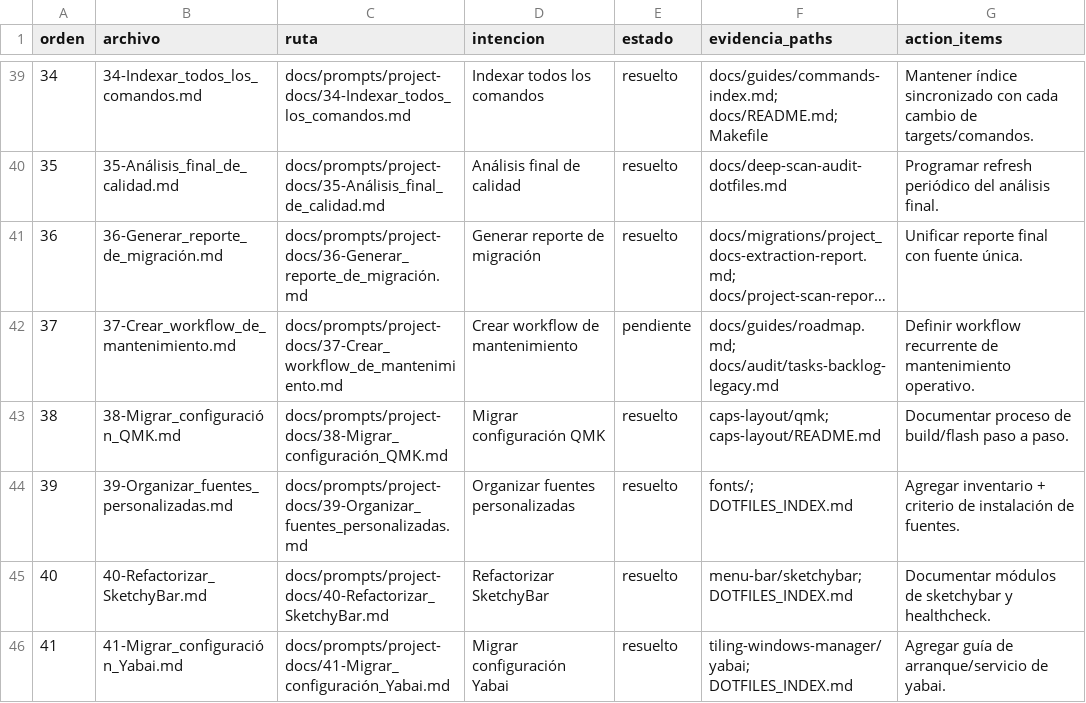
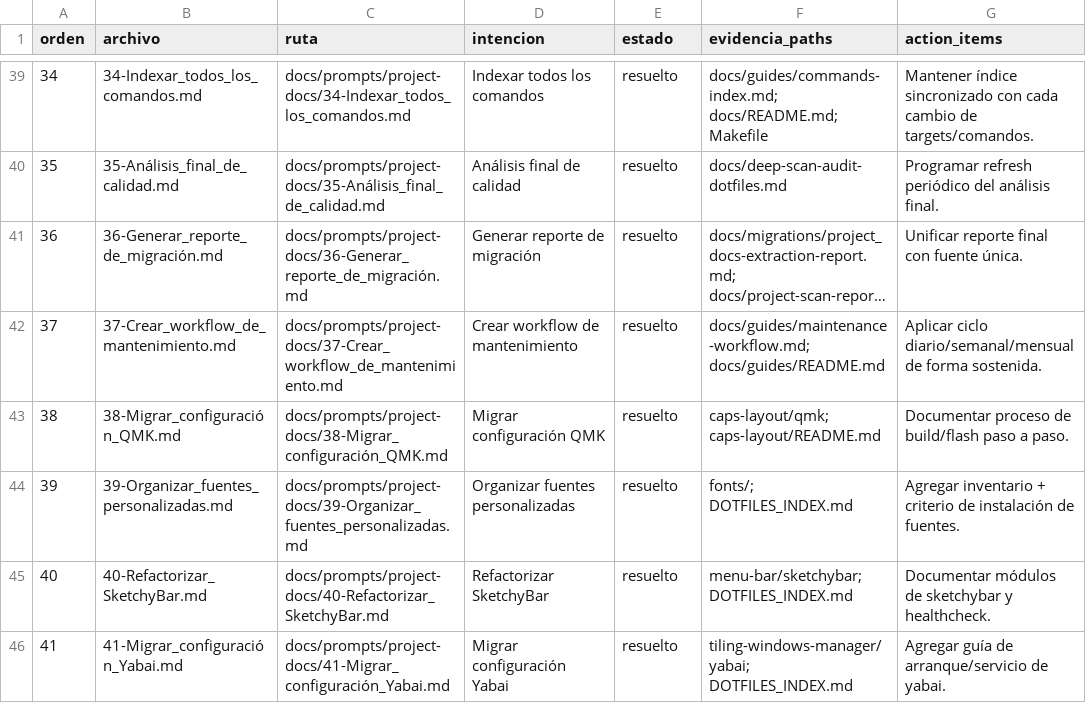
Before and after one commit to angelpixel-core/dotfiles, a CSV file: docs/audit/project-docs-prompts-reference-table.csv, drawn as a sheet; only a part is shown, gaps mark what is left out; long unchanged cells end in …; the diff names each change by its address in the sheet, - before the commit and + after, or states it on an @@ line.

```diff
--- a/docs/audit/project-docs-prompts-reference-table.csv
+++ b/docs/audit/project-docs-prompts-reference-table.csv
-E42 (estado): pendiente
+E42 (estado): resuelto
-F42 (evidencia_paths): docs/guides/roadmap.md; docs/audit/tasks-backlog-legacy.md
+F42 (evidencia_paths): docs/guides/maintenance-workflow.md; docs/guides/README.md
-G42 (action_items): Definir workflow recurrente de mantenimiento operativo.
+G42 (action_items): Aplicar ciclo diario/semanal/mensual de forma sostenida.
```
Also changed, not shown: docs/audit/project-docs-prompts-coverage.csv, 7 other files.
